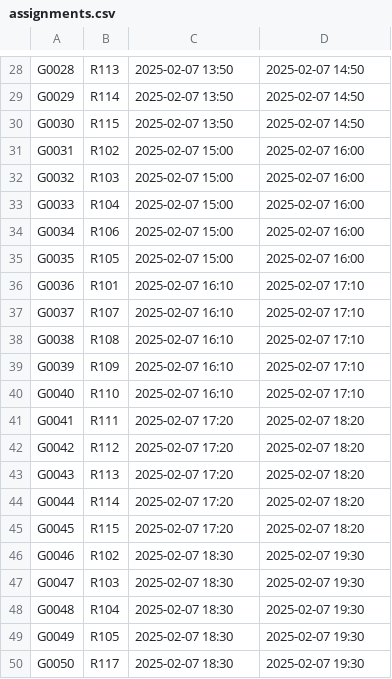
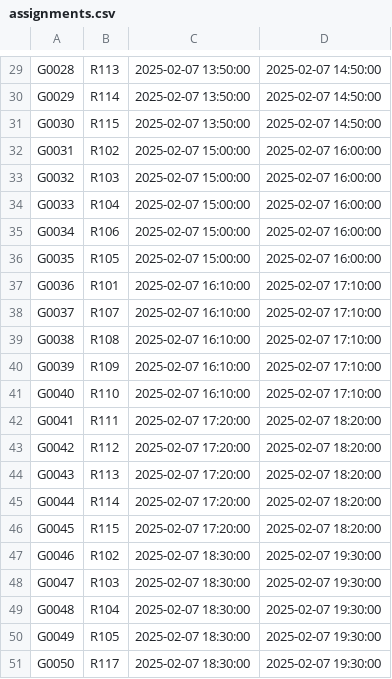
Before and after one commit to gitMiko0/HaskellRAT, a CSV file: assignments.csv, drawn as a sheet; only a part is shown, gaps mark what is left out; addresses are those after the commit; the diff covers the shown part only; the diff names each change by its address in the sheet, - before the commit and + after, or states it on an @@ line.

```diff
--- a/assignments.csv
+++ b/assignments.csv
-C29:C31: 2025-02-07 13:50
+C29:C31: 2025-02-07 13:50:00
-D29:D31: 2025-02-07 14:50
+D29:D31: 2025-02-07 14:50:00
-C32:C36: 2025-02-07 15:00
+C32:C36: 2025-02-07 15:00:00
-D32:D36: 2025-02-07 16:00
+D32:D36: 2025-02-07 16:00:00
-C37:C41: 2025-02-07 16:10
+C37:C41: 2025-02-07 16:10:00
-D37:D41: 2025-02-07 17:10
+D37:D41: 2025-02-07 17:10:00
-C42:C46: 2025-02-07 17:20
+C42:C46: 2025-02-07 17:20:00
-D42:D46: 2025-02-07 18:20
+D42:D46: 2025-02-07 18:20:00
-C47:C51: 2025-02-07 18:30
+C47:C51: 2025-02-07 18:30:00
-D47:D51: 2025-02-07 19:30
+D47:D51: 2025-02-07 19:30:00
```
Also changed, not shown: 1 added row and 54 edited cells elsewhere in this file, 2 other files.
